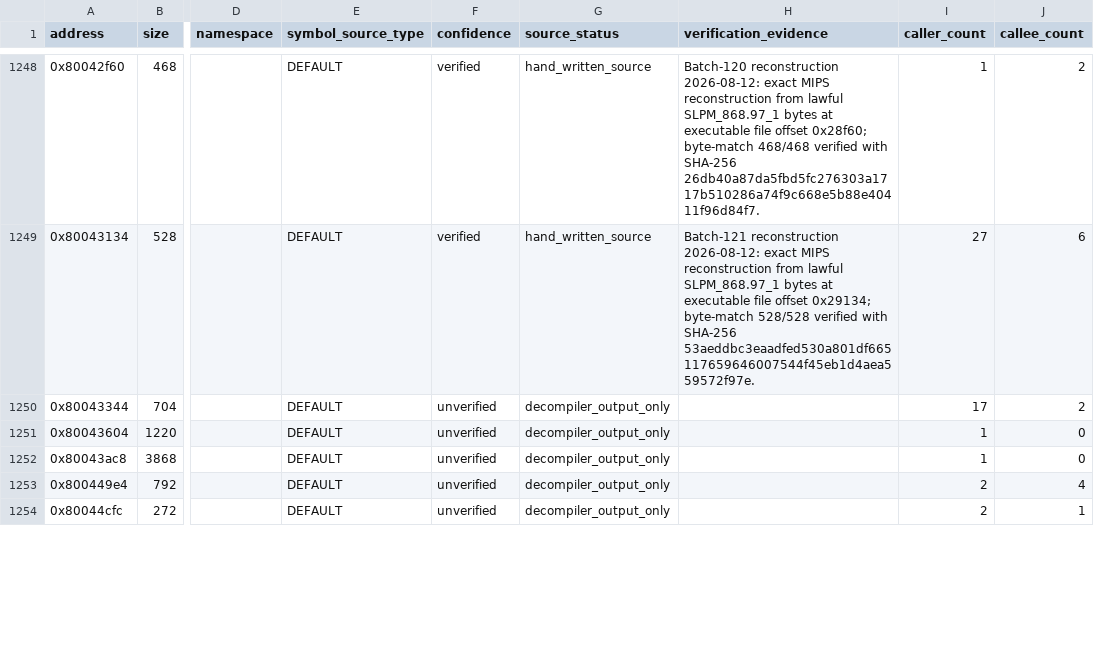
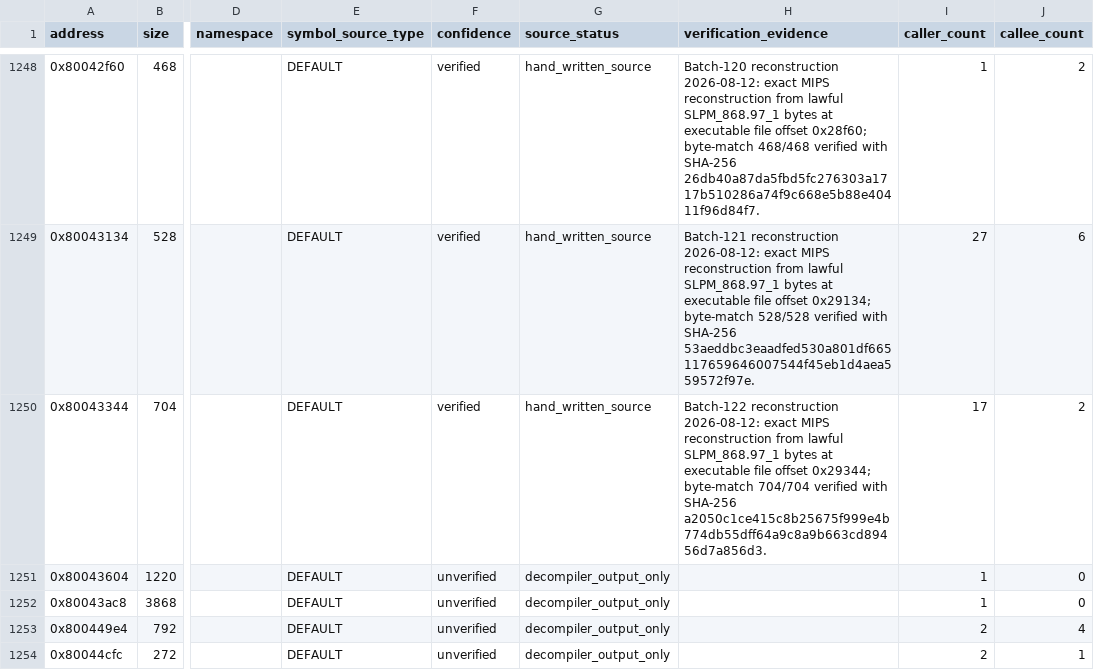
Before and after one commit to RieLoveChan/RiePS1, a CSV file: docs/games/ddr-5th-mix-jp-symbol-map.csv, drawn as a sheet; only a part is shown, gaps mark what is left out; the diff names each change by its address in the sheet, - before the commit and + after, or states it on an @@ line.

Commit message:
Match DDR5 FUN_80043344 state processor

```diff
--- a/docs/games/ddr-5th-mix-jp-symbol-map.csv
+++ b/docs/games/ddr-5th-mix-jp-symbol-map.csv
-F1250 (confidence): unverified
+F1250 (confidence): verified
-G1250 (source_status): decompiler_output_only
+G1250 (source_status): hand_written_source
-H1250 (verification_evidence): (empty)
+H1250 (verification_evidence): Batch-122 reconstruction 2026-08-12: exact MIPS reconstruction from lawful SLPM_868.97_1 bytes at executable file offset 0x29344; byte-match 704/704 verified with SHA-256 a2050c1ce415c8b25675f999e4b774db55dff64a9c8a9b663cd89456d7a856d3.
```
Also changed, not shown: 3 other files.
